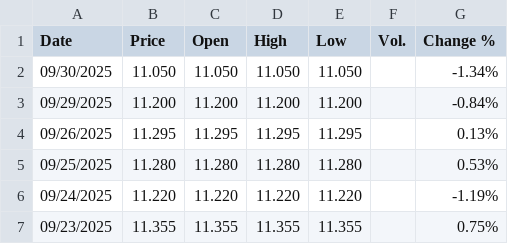
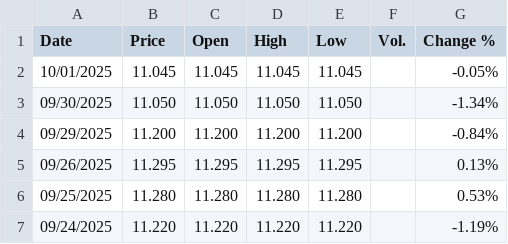
Before and after one commit to rileyhaas25/nat_gas_dashboard, a CSV file: JKM_Daily.csv, drawn as a sheet; only a part is shown; the shorter side is filled out with more unchanged rows; the diff names each change by its address in the sheet, - before the commit and + after, or states it on an @@ line.

Commit message:
update prices

```diff
--- a/JKM_Daily.csv
+++ b/JKM_Daily.csv
+row 2: 10/01/2025 | 11.045 | 11.045 | 11.045 | 11.045 |  | -0.05%
```
Also changed, not shown: HenryHub_Daily.csv, 1 other file.
